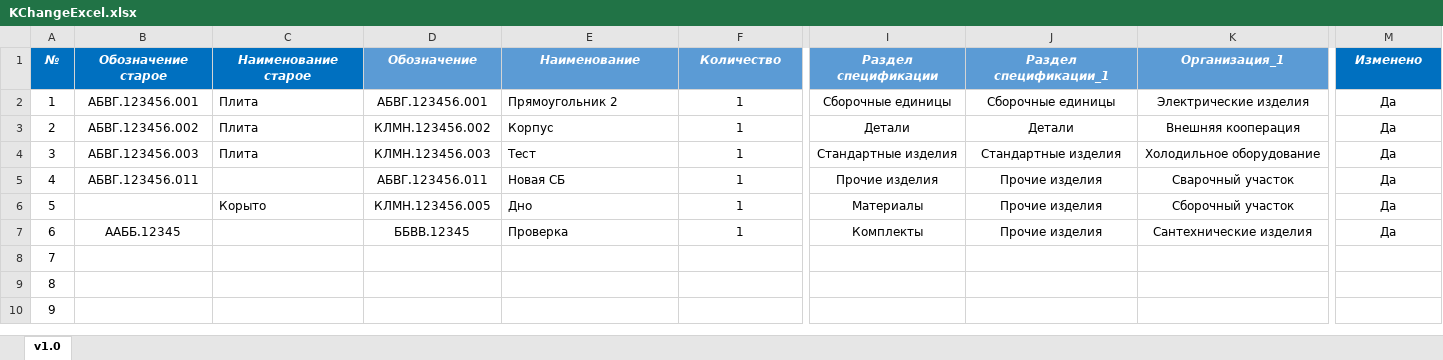
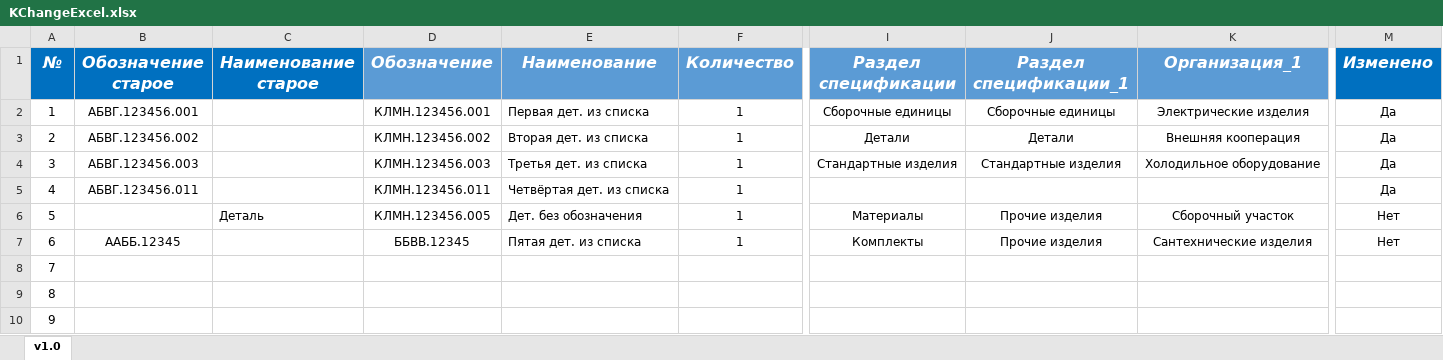
Before and after one commit to dimak222/KChangeExcel, an Excel workbook: KChangeExcel.xlsx, sheet v1.0, drawn as a sheet; only a part is shown, gaps mark what is left out; values as stored, in another font and other column widths than the file's, no borders; conditional formats and table styles not drawn; the diff covers the shown part only; the diff names each change by its address in the sheet, - before the commit and + after, or states it on an @@ line.

```diff
--- a/KChangeExcel.xlsx (sheet v1.0)
+++ b/KChangeExcel.xlsx (sheet v1.0)
@@ A1:M1 text size: larger @@
-C2:C4 (Наименование старое): Плита
+C2:C4 (Наименование старое): (empty)
-D2 (Обозначение): АБВГ.123456.001
+D2 (Обозначение): КЛМН.123456.001
-E2 (Наименование): Прямоугольник 2
+E2 (Наименование): Первая дет. из списка
-E3 (Наименование): Корпус
+E3 (Наименование): Вторая дет. из списка
-E4 (Наименование): Тест
+E4 (Наименование): Третья дет. из списка
-D5 (Обозначение): АБВГ.123456.011
+D5 (Обозначение): КЛМН.123456.011
-E5 (Наименование): Новая СБ
+E5 (Наименование): Четвёртая дет. из списка
-I5 (Раздел спецификации): Прочие изделия
+I5 (Раздел спецификации): (empty)
-J5 (Раздел спецификации_1): Прочие изделия
+J5 (Раздел спецификации_1): (empty)
-K5 (Организация_1): Сварочный участок
+K5 (Организация_1): (empty)
-C6 (Наименование старое): Корыто
+C6 (Наименование старое): Деталь
-E6 (Наименование): Дно
+E6 (Наименование): Дет. без обозначения
-M6:M7 (Изменено): Да
+M6:M7 (Изменено): Нет
-E7 (Наименование): Проверка
+E7 (Наименование): Пятая дет. из списка
```
Also changed, not shown: cell formats elsewhere in this sheet, 1 other file.
